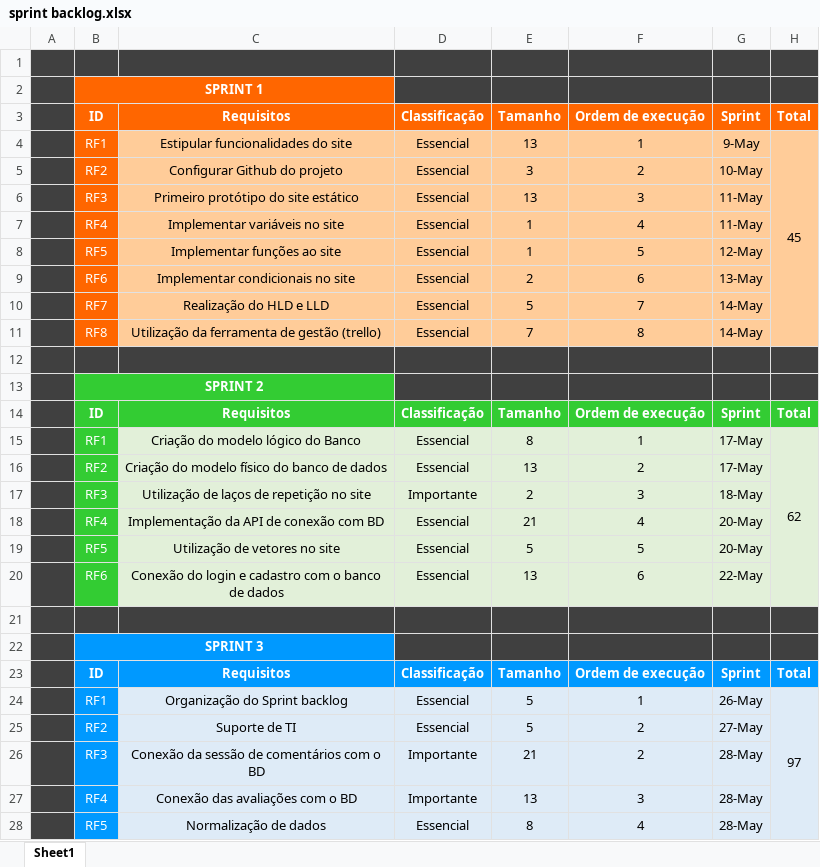
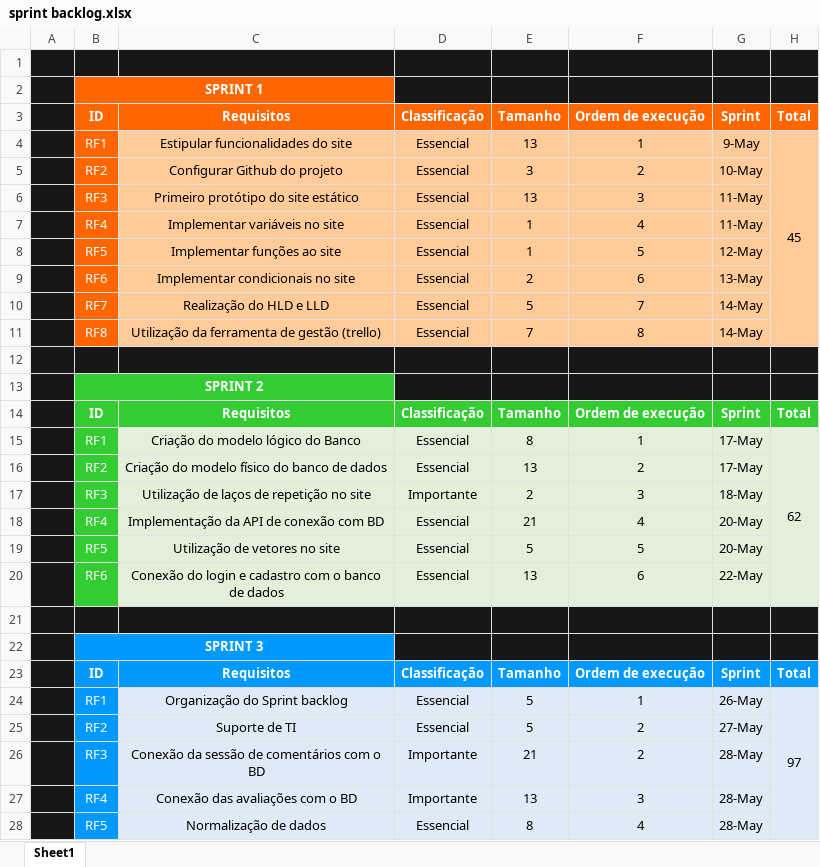
Before and after one commit to LucasTeixeira793/projeto-individual-imagine-dragons, an Excel workbook: Documentação/sprint backlog.xlsx, sheet Sheet1, drawn as a sheet; only a part is shown; values as stored, in another font and other column widths than the file's, no borders; the diff covers the shown part only; the diff names each change by its address in the sheet, - before the commit and + after, or states it on an @@ line.

```diff
--- a/Documentação/sprint backlog.xlsx (sheet Sheet1)
+++ b/Documentação/sprint backlog.xlsx (sheet Sheet1)
-A1:H1 fill: #404040
+A1:H1 fill: #181717
-A2:A11 fill: #404040
+A2:A11 fill: #181717
-D2:H2 fill: #404040
+D2:H2 fill: #181717
-A12:H12 fill: #404040
+A12:H12 fill: #181717
-A13:A20 fill: #404040
+A13:A20 fill: #181717
-D13:H13 fill: #404040
+D13:H13 fill: #181717
-A21:H21 fill: #404040
+A21:H21 fill: #181717
-A22:A28 fill: #404040
+A22:A28 fill: #181717
-D22:H22 fill: #404040
+D22:H22 fill: #181717
```
Also changed, not shown: cell formats elsewhere in this sheet, 46 other files.
